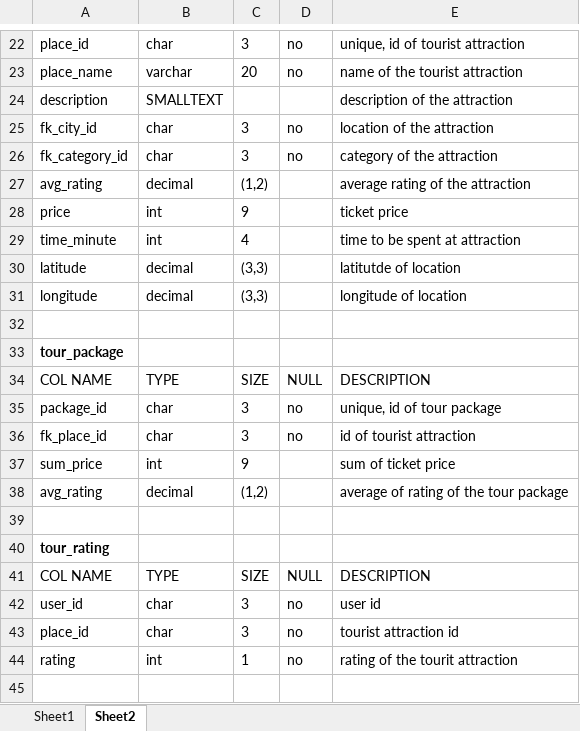
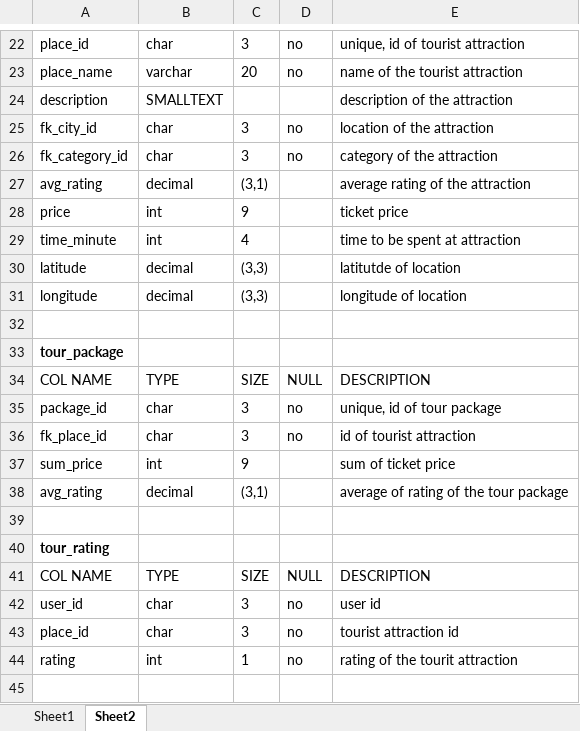
Before and after one commit to tatuhey/isys2014_assignment, an Excel workbook: ERmodelling.xlsx, sheet Sheet2, drawn as a sheet; only a part is shown, gaps mark what is left out; values as stored, in another font and other column widths than the file's, no borders; table styles not drawn; the diff names each change by its address in the sheet, - before the commit and + after, or states it on an @@ line.

Commit message:
chaning avg rating to decimal(3,1)

```diff
--- a/ERmodelling.xlsx (sheet Sheet2)
+++ b/ERmodelling.xlsx (sheet Sheet2)
-C27: (1,2)
+C27: (3,1)
-C38: (1,2)
+C38: (3,1)
```
